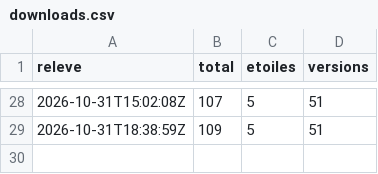
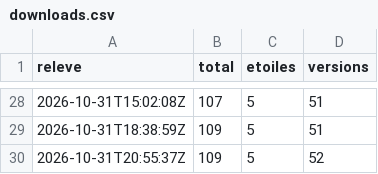
Before and after one commit to samirmedani/wispad, a CSV file: downloads.csv, drawn as a sheet; only a part is shown, gaps mark what is left out.

```diff
--- a/downloads.csv
+++ b/downloads.csv
@@ -29 +29,2 @@ releve,total,etoiles,versions
 2026-10-31T18:38:59Z,109,5,51
+2026-10-31T20:55:37Z,109,5,52
```
Also changed, not shown: 6 other files.
